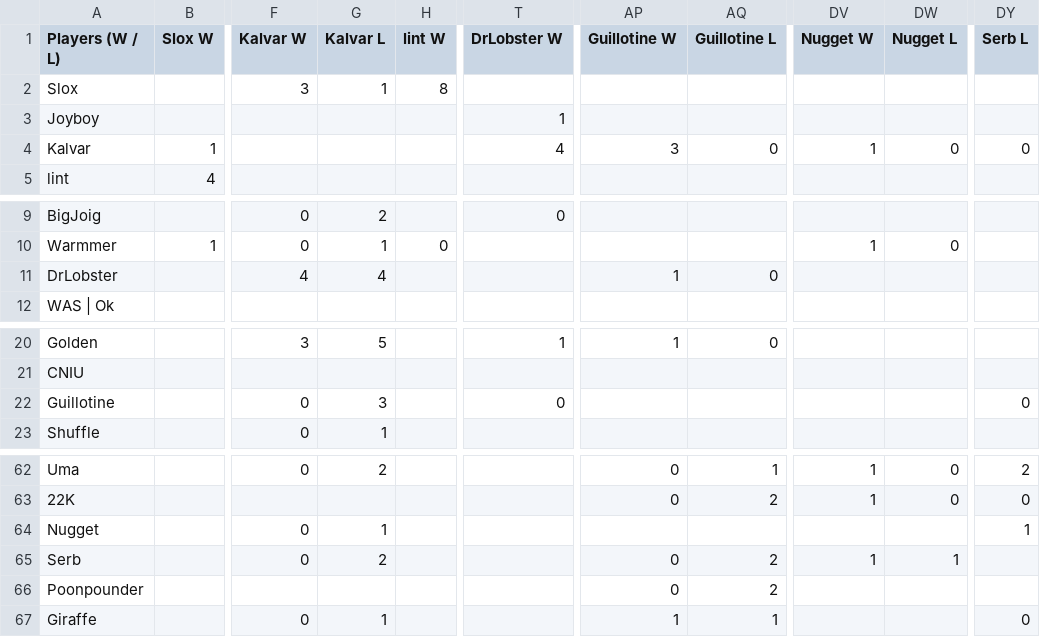
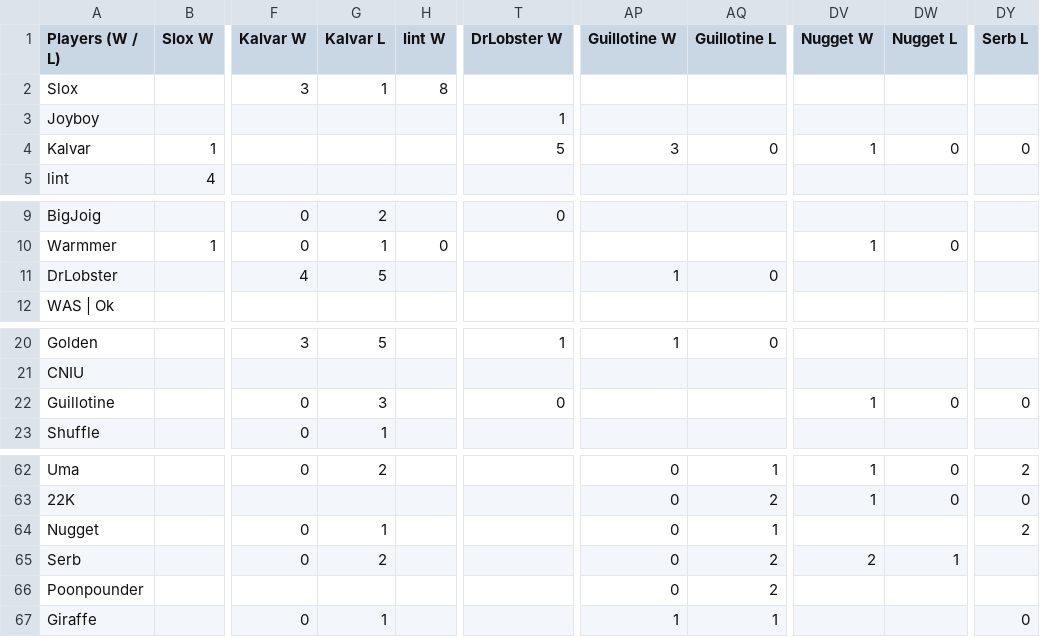
Before and after one commit to benjaminsg/garprdata, a CSV file: h2hresults.csv, drawn as a sheet; only a part is shown, gaps mark what is left out; the diff names each change by its address in the sheet, - before the commit and + after, or states it on an @@ line.

```diff
--- a/h2hresults.csv
+++ b/h2hresults.csv
-T4 (DrLobster W): 4
+T4 (DrLobster W): 5
-G11 (Kalvar L): 4
+G11 (Kalvar L): 5
-DV22 (Nugget W): (empty)
+DV22 (Nugget W): 1
-DW22 (Nugget L): (empty)
+DW22 (Nugget L): 0
-AP64 (Guillotine W): (empty)
+AP64 (Guillotine W): 0
-AQ64 (Guillotine L): (empty)
+AQ64 (Guillotine L): 1
-DY64 (Serb L): 1
+DY64 (Serb L): 2
-DV65 (Nugget W): 1
+DV65 (Nugget W): 2
```
Also changed, not shown: 1 other file.
